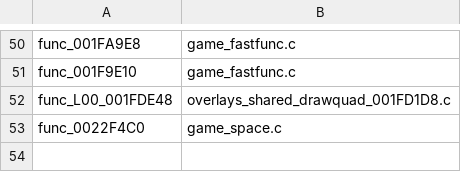
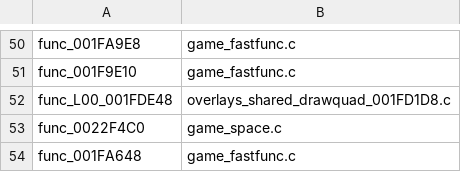
Before and after one commit to OpenRAC/OpenRAC, a TSV file: port/game/rac1-pal/hand/hand.tsv, drawn as a sheet; only a part is shown, gaps mark what is left out.

```diff
--- a/port/game/rac1-pal/hand/hand.tsv
+++ b/port/game/rac1-pal/hand/hand.tsv
@@ -53 +53,2 @@ func_L00_001FDE48	overlays_shared_drawquad_001FD1D8.c
 func_0022F4C0	game_space.c
+func_001FA648	game_fastfunc.c
```
Also changed, not shown: 1 other file.
